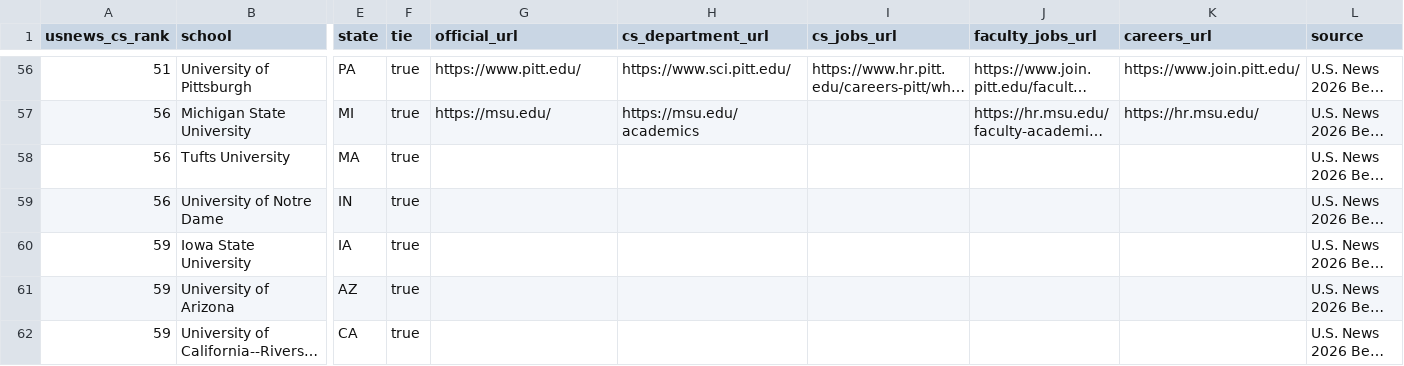
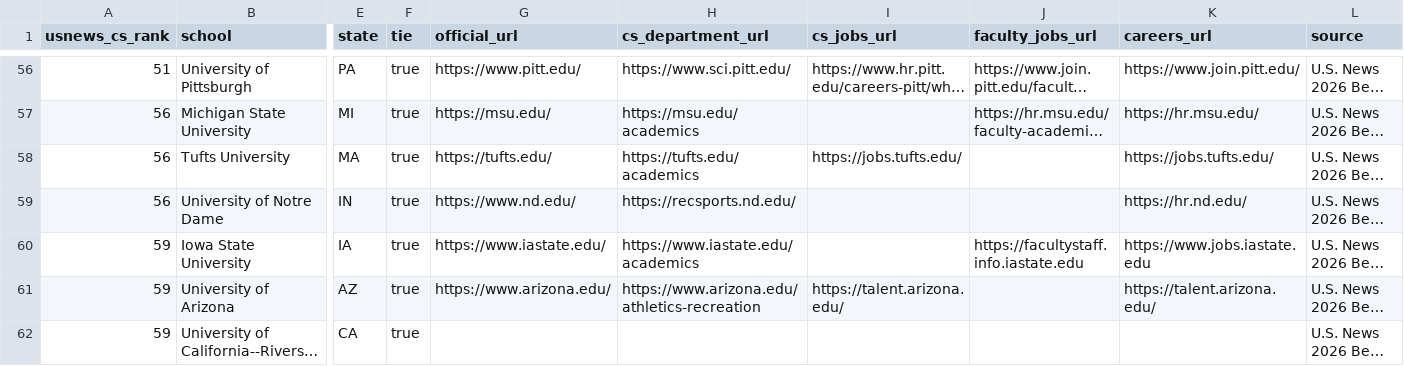
Before and after one commit to kyungchanlim/faculty-job-tracker, a CSV file: data/schools.csv, drawn as a sheet; only a part is shown, gaps mark what is left out; long unchanged cells end in …; the diff covers the shown part only; the diff names each change by its address in the sheet, - before the commit and + after, or states it on an @@ line.

```diff
--- a/data/schools.csv
+++ b/data/schools.csv
-G58 (official_url): (empty)
+G58 (official_url): https://tufts.edu/
-H58 (cs_department_url): (empty)
+H58 (cs_department_url): https://tufts.edu/academics
-I58 (cs_jobs_url): (empty)
+I58 (cs_jobs_url): https://jobs.tufts.edu/
-K58 (careers_url): (empty)
+K58 (careers_url): https://jobs.tufts.edu/
-G59 (official_url): (empty)
+G59 (official_url): https://www.nd.edu/
-H59 (cs_department_url): (empty)
+H59 (cs_department_url): https://recsports.nd.edu/
-K59 (careers_url): (empty)
+K59 (careers_url): https://hr.nd.edu/
-G60 (official_url): (empty)
+G60 (official_url): https://www.iastate.edu/
-H60 (cs_department_url): (empty)
+H60 (cs_department_url): https://www.iastate.edu/academics
-J60 (faculty_jobs_url): (empty)
+J60 (faculty_jobs_url): https://facultystaff.info.iastate.edu
-K60 (careers_url): (empty)
+K60 (careers_url): https://www.jobs.iastate.edu
-G61 (official_url): (empty)
+G61 (official_url): https://www.arizona.edu/
-H61 (cs_department_url): (empty)
+H61 (cs_department_url): https://www.arizona.edu/athletics-recreation
-I61 (cs_jobs_url): (empty)
+I61 (cs_jobs_url): https://talent.arizona.edu/
-K61 (careers_url): (empty)
+K61 (careers_url): https://talent.arizona.edu/
```
Also changed, not shown: 75 edited cells elsewhere in this file, data/schools_enriched.csv, 5 other files.
